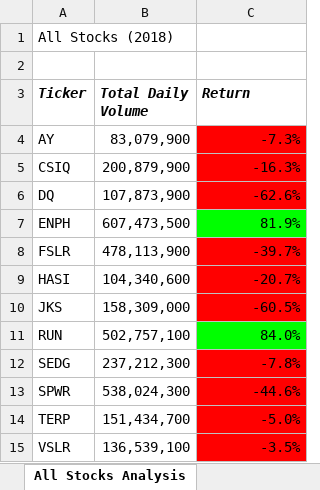
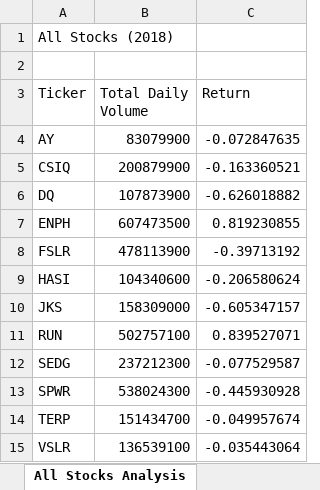
Before and after one commit to ariasa96/Stock-Analysis, an Excel workbook: green_stocks.xlsm, sheet All Stocks Analysis, drawn as a sheet; values as stored, in another font and other column widths than the file's, no borders; charts and pictures not drawn; the diff names each change by its address in the sheet, - before the commit and + after, or states it on an @@ line.

Commit message:
Adding timer

```diff
--- a/green_stocks.xlsm (sheet All Stocks Analysis)
+++ b/green_stocks.xlsm (sheet All Stocks Analysis)
@@ A3:C3 bold: on → off, italic: on → off @@
-B4 (Total Daily Volume): 83,079,900
+B4 (Total Daily Volume): 83079900
-C4 (Return): -7.3%
+C4 (Return): -0.072847635
-C4:C6 fill: #FF0000
+C4:C6 fill: none
-B5 (Total Daily Volume): 200,879,900
+B5 (Total Daily Volume): 200879900
-C5 (Return): -16.3%
+C5 (Return): -0.163360521
-B6 (Total Daily Volume): 107,873,900
+B6 (Total Daily Volume): 107873900
-C6 (Return): -62.6%
+C6 (Return): -0.626018882
-B7 (Total Daily Volume): 607,473,500
+B7 (Total Daily Volume): 607473500
-C7 (Return): 81.9%
+C7 (Return): 0.819230855
-C7 fill: #00FF00
+C7 fill: none
-B8 (Total Daily Volume): 478,113,900
+B8 (Total Daily Volume): 478113900
-C8 (Return): -39.7%
+C8 (Return): -0.39713192
-C8:C10 fill: #FF0000
+C8:C10 fill: none
-B9 (Total Daily Volume): 104,340,600
+B9 (Total Daily Volume): 104340600
-C9 (Return): -20.7%
+C9 (Return): -0.206580624
-B10 (Total Daily Volume): 158,309,000
+B10 (Total Daily Volume): 158309000
-C10 (Return): -60.5%
+C10 (Return): -0.605347157
-B11 (Total Daily Volume): 502,757,100
+B11 (Total Daily Volume): 502757100
-C11 (Return): 84.0%
+C11 (Return): 0.839527071
-C11 fill: #00FF00
+C11 fill: none
-B12 (Total Daily Volume): 237,212,300
+B12 (Total Daily Volume): 237212300
-C12 (Return): -7.8%
+C12 (Return): -0.077529587
-C12:C15 fill: #FF0000
+C12:C15 fill: none
-B13 (Total Daily Volume): 538,024,300
+B13 (Total Daily Volume): 538024300
-C13 (Return): -44.6%
+C13 (Return): -0.445930928
-B14 (Total Daily Volume): 151,434,700
+B14 (Total Daily Volume): 151434700
-C14 (Return): -5.0%
+C14 (Return): -0.049957674
-B15 (Total Daily Volume): 136,539,100
+B15 (Total Daily Volume): 136539100
-C15 (Return): -3.5%
+C15 (Return): -0.035443064
```
Also changed, not shown: charts or pictures.
